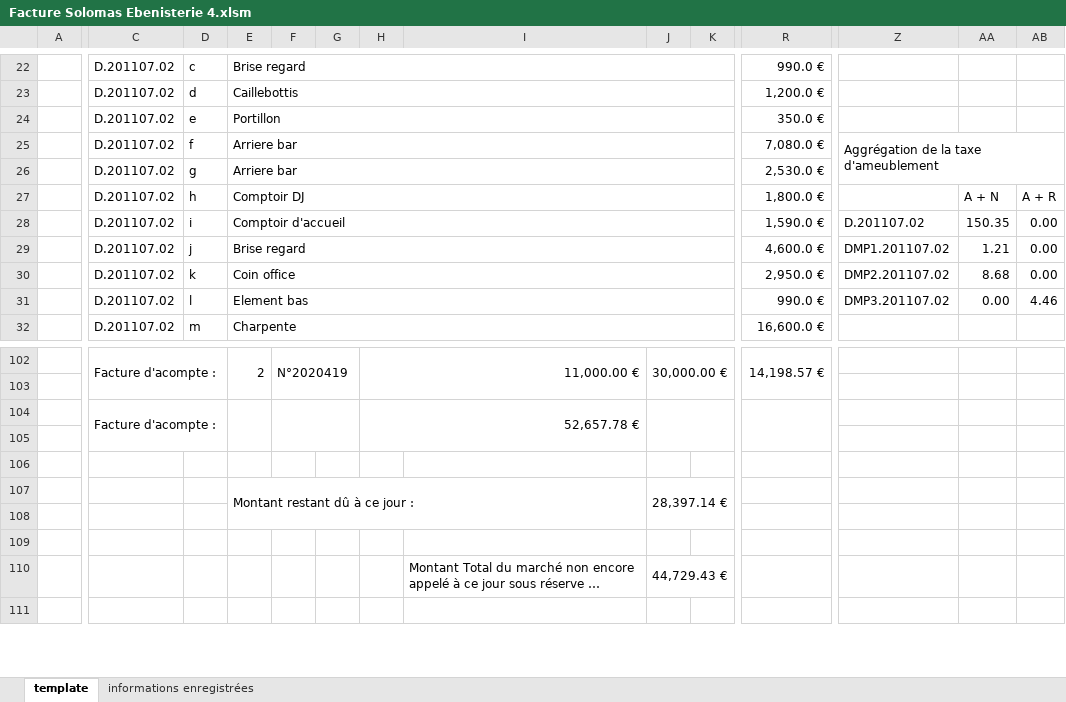
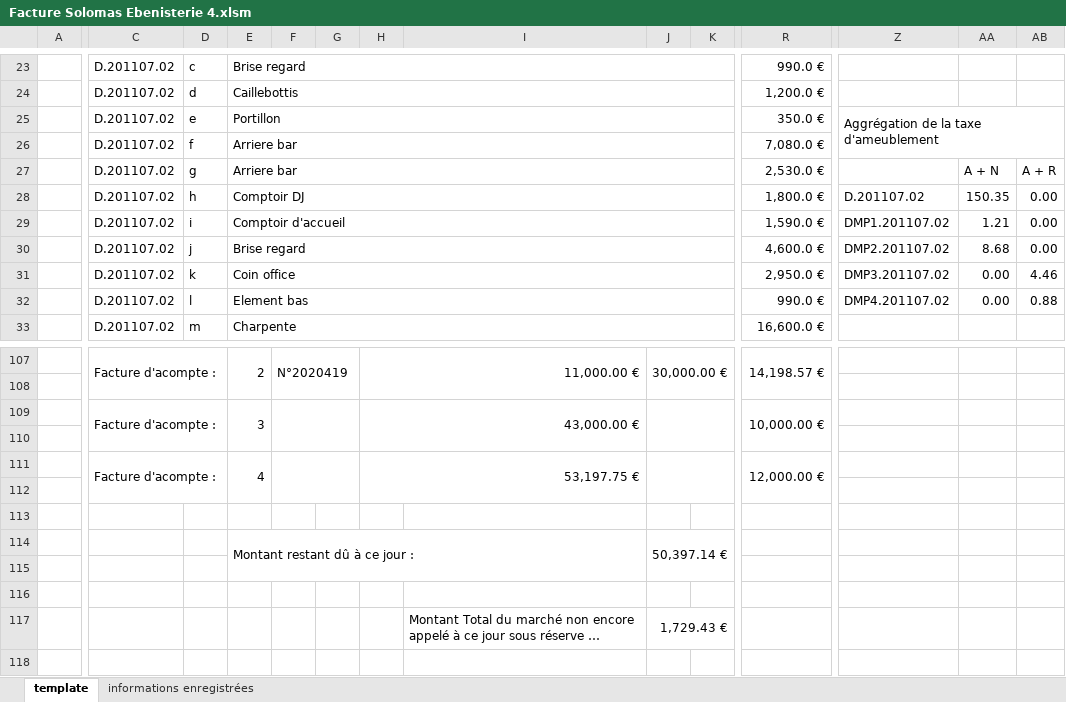
Before and after one commit to khadimkasse/SolomasEbenisterie, an Excel workbook: Facture Solomas Ebenisterie 4.xlsm, sheet template, drawn as a sheet; only a part is shown, gaps mark what is left out; long unchanged cells end in …; values as stored, in another font and other column widths than the file's, no cell formats; charts and pictures not drawn; removed rows and columns are numbered as before the commit, all else as after; rows hold the shown columns only; the diff covers the shown part only; the diff names each change by its address in the sheet, - before the commit and + after, or states it on an @@ line.

```diff
--- a/Facture Solomas Ebenisterie 4.xlsm (sheet template)
+++ b/Facture Solomas Ebenisterie 4.xlsm (sheet template)
-Z25: (empty)
+Z25: Aggrégation de la taxe d'ameublement
+Z25:AB26 merged
-Z26: Aggrégation de la taxe d'ameublement
+Z26: (empty)
-Z25:AB26 merged
-AA27: (empty)
+AA27: A + N
-AB27: (empty)
+AB27: A + R
-Z28: (empty)
+Z28: D.201107.02
-AA28: A + N
+AA28: 150.35
-AB28: A + R
+AB28: 0.00
-Z29: D.201107.02
+Z29: DMP1.201107.02
-AA29: 150.35
+AA29: 1.21
-Z30: DMP1.201107.02
+Z30: DMP2.201107.02
-AA30: 1.21
+AA30: 8.68
-Z31: DMP2.201107.02
+Z31: DMP3.201107.02
-AA31: 8.68
+AA31: 0.00
-AB31: 0.00
+AB31: 4.46
-Z32: DMP3.201107.02
+Z32: DMP4.201107.02
-AB32: 4.46
+AB32: 0.88
+row 109:  | Facture d'acompte : |  | 3 |  |  | 43,000.00 € |  |  |  | 10,000.00 €
-row 110:  | Facture d'acompte : |  |  |  |  | 52,657.78 €
+row 110: (empty)
-C104:D105 merged
-E104:E105 merged
-F104:G105 merged
-H104:I105 merged
-J104:K105 merged
-R104:S105 merged
+row 111:  | Facture d'acompte : |  | 4 |  |  | 53,197.75 € |  |  |  | 12,000.00 €
-J114: 28,397.14 €
+J114: 50,397.14 €
-J117: 44,729.43 €
+J117: 1,729.43 €
```
Also changed, not shown: 16 added rows, 11 removed rows, 2 moved rows, 29 edited cells and merged cells elsewhere in this sheet, sheet informations enregistrées, cell formats, formulas that keep their value, charts or pictures, 2 other files.
